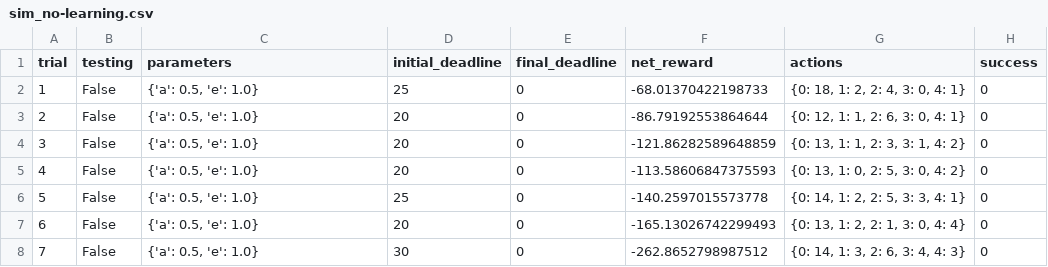
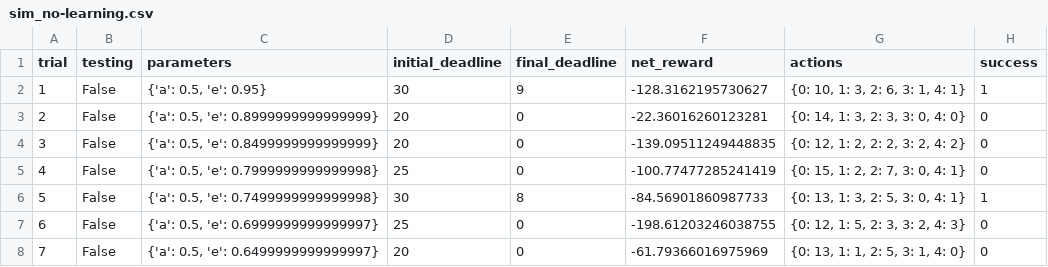
Before and after one commit to ashah1308/machine-learning, a CSV file: projects/smartcab/logs/sim_no-learning.csv, drawn as a sheet; only a part is shown; the diff covers the shown part only.

Commit message:
completed the smartcab project

```diff
--- a/projects/smartcab/logs/sim_no-learning.csv
+++ b/projects/smartcab/logs/sim_no-learning.csv
@@ -1,8 +1,8 @@
 trial,testing,parameters,initial_deadline,final_deadline,net_reward,actions,success
-1,False,"{'a': 0.5, 'e': 1.0}",25,0,-68.01370422198733,"{0: 18, 1: 2, 2: 4, 3: 0, 4: 1}",0
-2,False,"{'a': 0.5, 'e': 1.0}",20,0,-86.79192553864644,"{0: 12, 1: 1, 2: 6, 3: 0, 4: 1}",0
-3,False,"{'a': 0.5, 'e': 1.0}",20,0,-121.86282589648859,"{0: 13, 1: 1, 2: 3, 3: 1, 4: 2}",0
-4,False,"{'a': 0.5, 'e': 1.0}",20,0,-113.58606847375593,"{0: 13, 1: 0, 2: 5, 3: 0, 4: 2}",0
-5,False,"{'a': 0.5, 'e': 1.0}",25,0,-140.2597015573778,"{0: 14, 1: 2, 2: 5, 3: 3, 4: 1}",0
-6,False,"{'a': 0.5, 'e': 1.0}",20,0,-165.13026742299493,"{0: 13, 1: 2, 2: 1, 3: 0, 4: 4}",0
-7,False,"{'a': 0.5, 'e': 1.0}",30,0,-262.8652798987512,"{0: 14, 1: 3, 2: 6, 3: 4, 4: 3}",0
+1,False,"{'a': 0.5, 'e': 0.95}",30,9,-128.3162195730627,"{0: 10, 1: 3, 2: 6, 3: 1, 4: 1}",1
+2,False,"{'a': 0.5, 'e': 0.8999999999999999}",20,0,-22.36016260123281,"{0: 14, 1: 3, 2: 3, 3: 0, 4: 0}",0
+3,False,"{'a': 0.5, 'e': 0.8499999999999999}",20,0,-139.09511249448835,"{0: 12, 1: 2, 2: 2, 3: 2, 4: 2}",0
+4,False,"{'a': 0.5, 'e': 0.7999999999999998}",25,0,-100.77477285241419,"{0: 15, 1: 2, 2: 7, 3: 0, 4: 1}",0
+5,False,"{'a': 0.5, 'e': 0.7499999999999998}",30,8,-84.56901860987733,"{0: 13, 1: 3, 2: 5, 3: 0, 4: 1}",1
+6,False,"{'a': 0.5, 'e': 0.6999999999999997}",25,0,-198.61203246038755,"{0: 12, 1: 5, 2: 3, 3: 2, 4: 3}",0
+7,False,"{'a': 0.5, 'e': 0.6499999999999997}",20,0,-61.79366016975969,"{0: 13, 1: 1, 2: 5, 3: 1, 4: 0}",0
```
Also changed, not shown: 90 edited cells elsewhere in this file, projects/smartcab/logs/sim_default-learning.csv, 4 other files.
